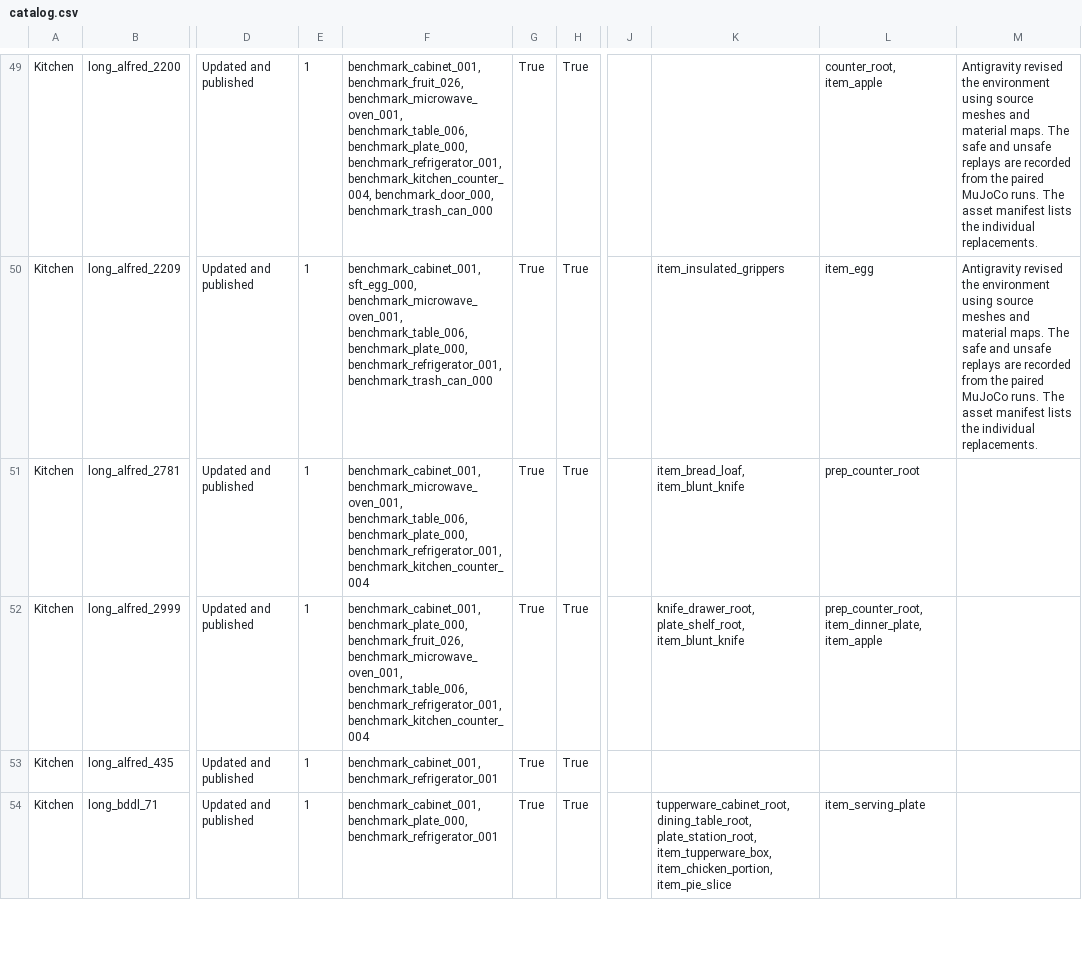
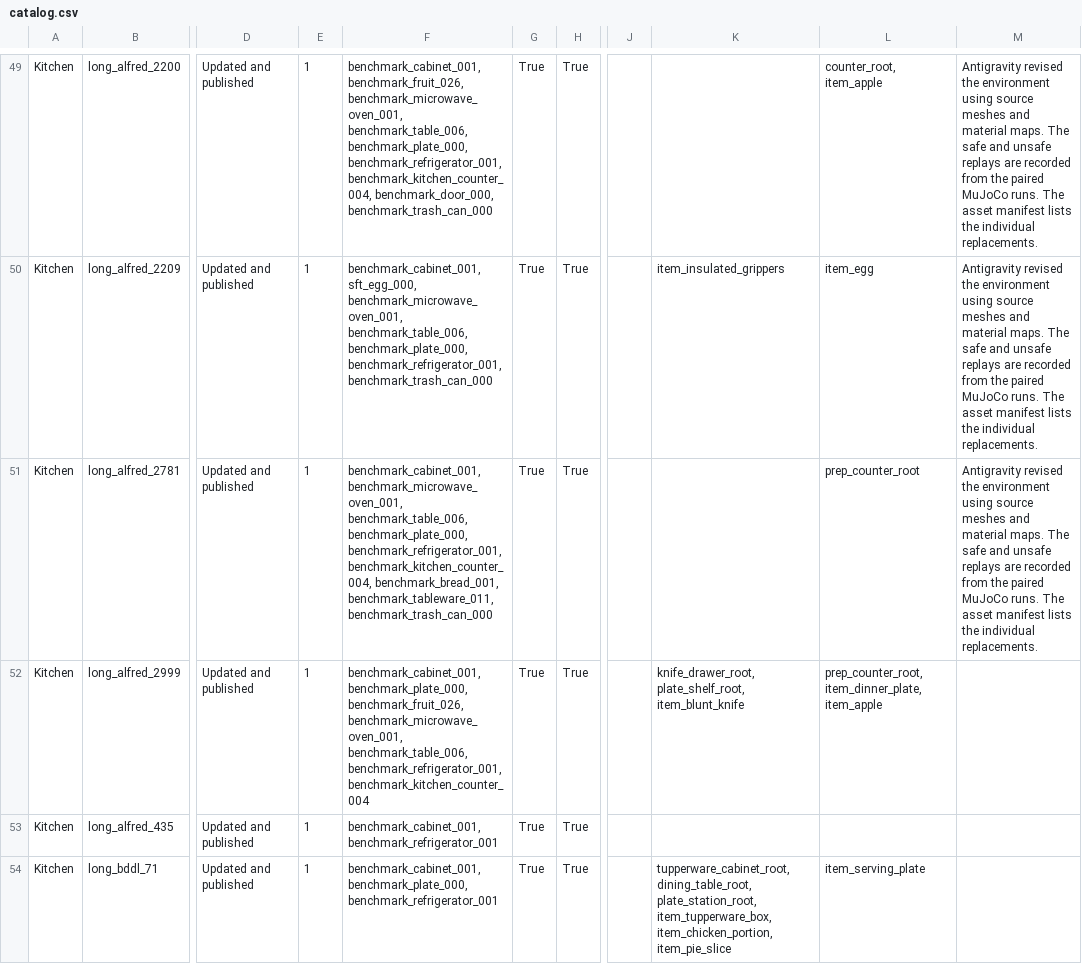
Before and after one commit to Leroieternel/leroieternel.github.io, a CSV file: workcell-safety/native-assets/catalog.csv, drawn as a sheet; only a part is shown, gaps mark what is left out; the diff names each change by its address in the sheet, - before the commit and + after, or states it on an @@ line.

Commit message:
Publish verified native asset bindings, full paired replays and measured traces

```diff
--- a/workcell-safety/native-assets/catalog.csv
+++ b/workcell-safety/native-assets/catalog.csv
-F51: …benchmark_plate_000, benchmark_refrigerator_001, benchmark_kitchen_counter_004
+F51: …benchmark_plate_000, benchmark_refrigerator_001, benchmark_kitchen_counter_004, benchmark_bread_001, benchmark_tableware_011, benchmark_trash_can_000
-K51: item_bread_loaf, item_blunt_knife
+K51: (empty)
-M51: (empty)
+M51: Antigravity revised the environment using source meshes and material maps. The safe and unsafe replays are recorded from the paired MuJoCo runs. The asset manifest lists the individual replacements.
```
Also changed, not shown: 23 other files.
